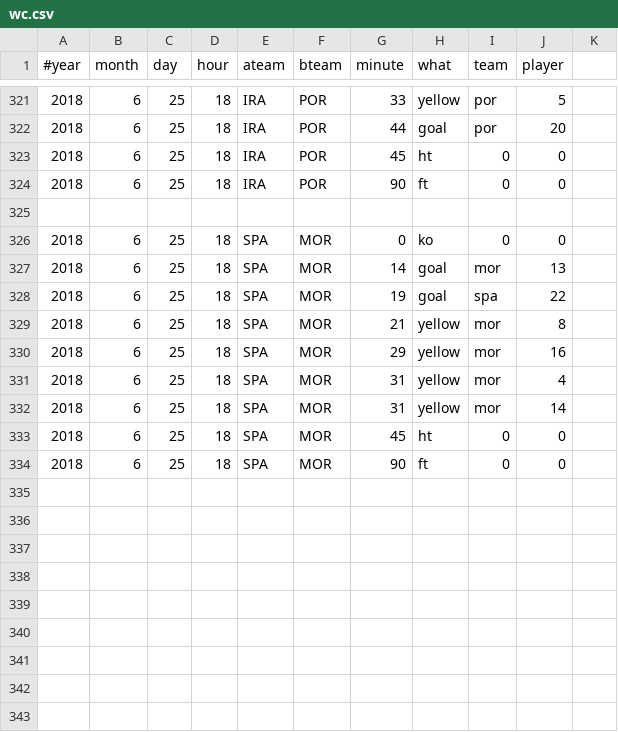
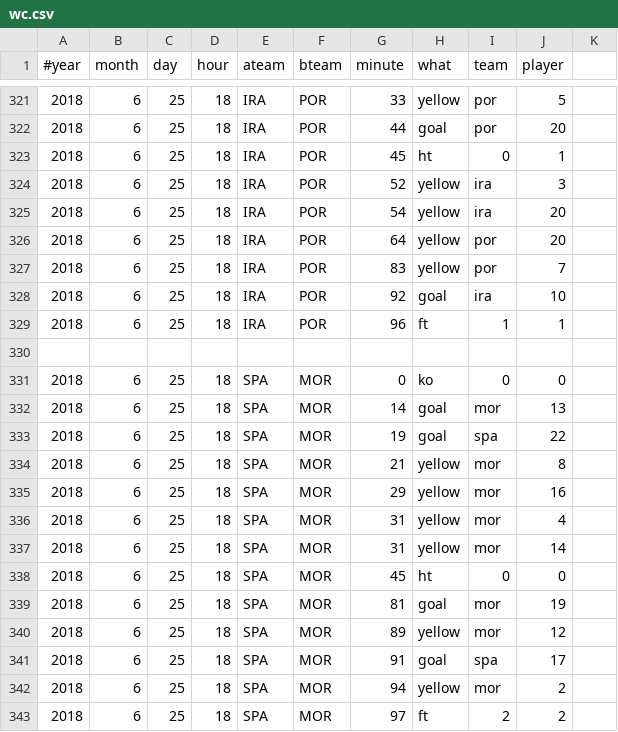
Before and after one commit to openbermuda/karmapi, a CSV file: karmapi/wc.csv, drawn as a sheet; only a part is shown, gaps mark what is left out.

```diff
--- a/karmapi/wc.csv
+++ b/karmapi/wc.csv
@@ -322,4 +322,9 @@
 2018, 6, 25, 18, IRA, POR, 44, goal, por, 20
-2018, 6, 25, 18, IRA, POR, 45, ht, 0, 0
-2018, 6, 25, 18, IRA, POR, 90, ft, 0, 0
+2018, 6, 25, 18, IRA, POR, 45, ht, 0, 1
+2018, 6, 25, 18, IRA, POR, 52, yellow, ira, 3
+2018, 6, 25, 18, IRA, POR, 54, yellow, ira, 20
+2018, 6, 25, 18, IRA, POR, 64, yellow, por, 20
+2018, 6, 25, 18, IRA, POR, 83, yellow, por, 7
+2018, 6, 25, 18, IRA, POR, 92, goal, ira, 10
+2018, 6, 25, 18, IRA, POR, 96, ft, 1, 1
 
@@ -333,2 +338,6 @@
 2018, 6, 25, 18, SPA, MOR, 45, ht, 0, 0
-2018, 6, 25, 18, SPA, MOR, 90, ft, 0, 0
+2018, 6, 25, 18, SPA, MOR, 81, goal, mor, 19
+2018, 6, 25, 18, SPA, MOR, 89, yellow, mor, 12
+2018, 6, 25, 18, SPA, MOR, 91, goal, spa, 17
+2018, 6, 25, 18, SPA, MOR, 94, yellow, mor, 2
+2018, 6, 25, 18, SPA, MOR, 97, ft, 2, 2
```
Also changed, not shown: 2 other files.
